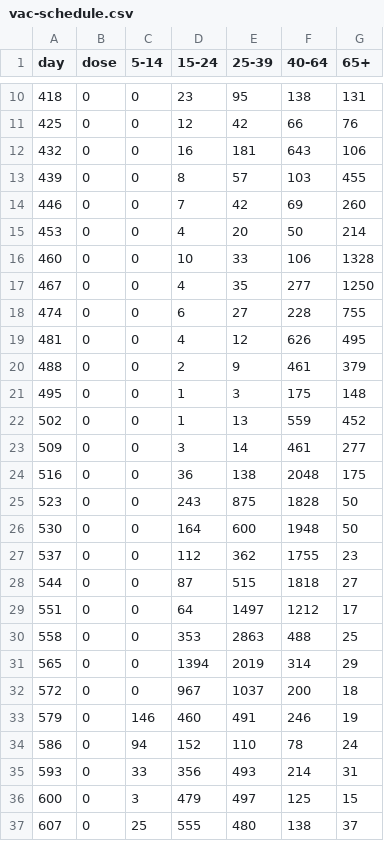
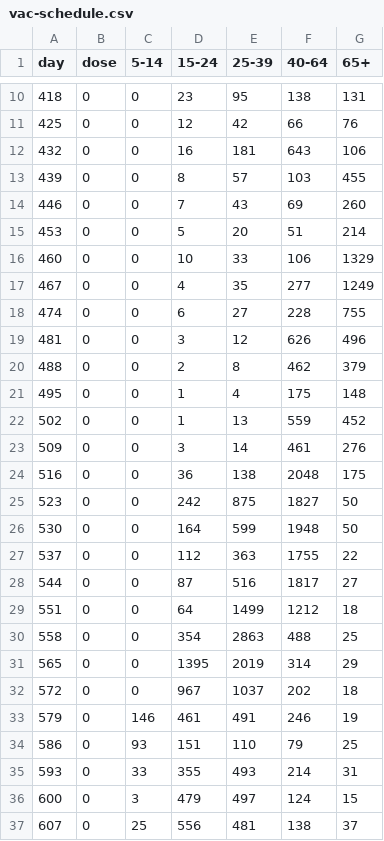
Before and after one commit to Repastero/GeoCOVID-19, a CSV file: data/sanlorenzo/carcarana+sanjeronimosud+roldan/vac-schedule.csv, drawn as a sheet; only a part is shown, gaps mark what is left out; the diff covers the shown part only.

```diff
--- a/data/sanlorenzo/carcarana+sanjeronimosud+roldan/vac-schedule.csv
+++ b/data/sanlorenzo/carcarana+sanjeronimosud+roldan/vac-schedule.csv
@@ -13,25 +13,25 @@ day,dose,5-14,15-24,25-39,40-64,65+
 439,0,0,8,57,103,455
-446,0,0,7,42,69,260
-453,0,0,4,20,50,214
-460,0,0,10,33,106,1328
-467,0,0,4,35,277,1250
+446,0,0,7,43,69,260
+453,0,0,5,20,51,214
+460,0,0,10,33,106,1329
+467,0,0,4,35,277,1249
 474,0,0,6,27,228,755
-481,0,0,4,12,626,495
-488,0,0,2,9,461,379
-495,0,0,1,3,175,148
+481,0,0,3,12,626,496
+488,0,0,2,8,462,379
+495,0,0,1,4,175,148
 502,0,0,1,13,559,452
-509,0,0,3,14,461,277
+509,0,0,3,14,461,276
 516,0,0,36,138,2048,175
-523,0,0,243,875,1828,50
-530,0,0,164,600,1948,50
-537,0,0,112,362,1755,23
-544,0,0,87,515,1818,27
-551,0,0,64,1497,1212,17
-558,0,0,353,2863,488,25
-565,0,0,1394,2019,314,29
-572,0,0,967,1037,200,18
-579,0,146,460,491,246,19
-586,0,94,152,110,78,24
-593,0,33,356,493,214,31
-600,0,3,479,497,125,15
-607,0,25,555,480,138,37
+523,0,0,242,875,1827,50
+530,0,0,164,599,1948,50
+537,0,0,112,363,1755,22
+544,0,0,87,516,1817,27
+551,0,0,64,1499,1212,18
+558,0,0,354,2863,488,25
+565,0,0,1395,2019,314,29
+572,0,0,967,1037,202,18
+579,0,146,461,491,246,19
+586,0,93,151,110,79,25
+593,0,33,355,493,214,31
+600,0,3,479,497,124,15
+607,0,25,556,481,138,37
```
Also changed, not shown: 9 added rows, 2 removed rows and 65 edited cells elsewhere in this file, data/2021-temperature.csv, data/garay/helvecia+santarosadecalchines+cayasta/vac-schedule.csv, 54 other files.
